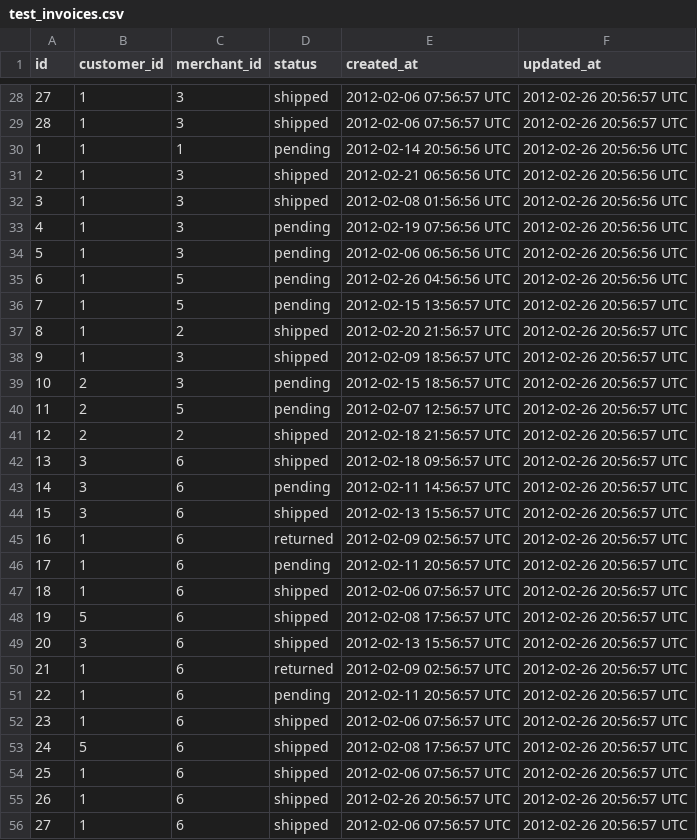
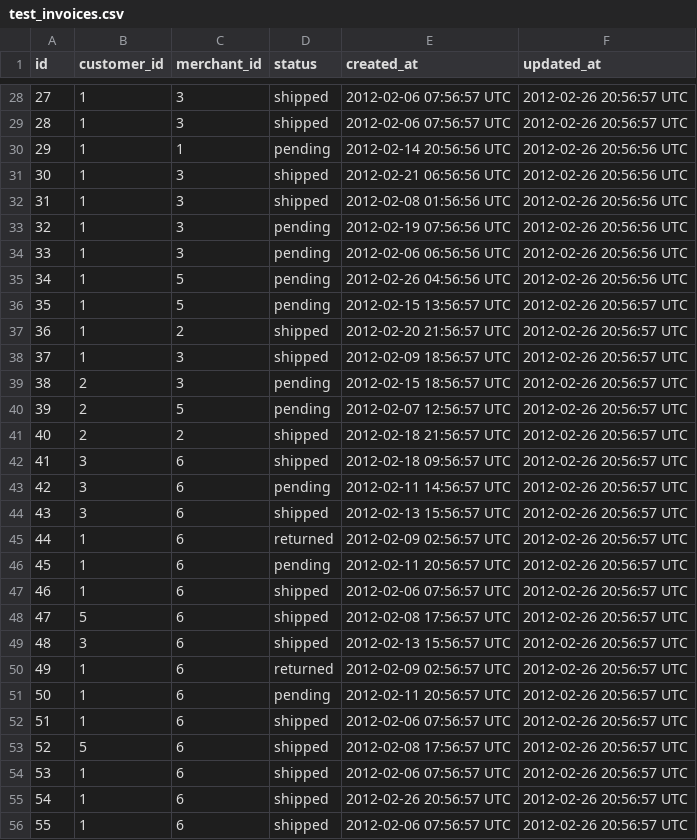
Before and after one commit to adamhundley/black_thursday, a CSV file: data/test_invoices.csv, drawn as a sheet; only a part is shown, gaps mark what is left out; the diff covers the shown part only.

```diff
--- a/data/test_invoices.csv
+++ b/data/test_invoices.csv
@@ -29,28 +29,28 @@ id,customer_id,merchant_id,status,created_at,updated_at
 28,1,3,shipped,2012-02-06 07:56:57 UTC,2012-02-26 20:56:57 UTC
-1,1,1,pending,2012-02-14 20:56:56 UTC,2012-02-26 20:56:56 UTC
-2,1,3,shipped,2012-02-21 06:56:56 UTC,2012-02-26 20:56:56 UTC
-3,1,3,shipped,2012-02-08 01:56:56 UTC,2012-02-26 20:56:56 UTC
-4,1,3,pending,2012-02-19 07:56:56 UTC,2012-02-26 20:56:56 UTC
-5,1,3,pending,2012-02-06 06:56:56 UTC,2012-02-26 20:56:56 UTC
-6,1,5,pending,2012-02-26 04:56:56 UTC,2012-02-26 20:56:56 UTC
-7,1,5,pending,2012-02-15 13:56:57 UTC,2012-02-26 20:56:57 UTC
-8,1,2,shipped,2012-02-20 21:56:57 UTC,2012-02-26 20:56:57 UTC
-9,1,3,shipped,2012-02-09 18:56:57 UTC,2012-02-26 20:56:57 UTC
-10,2,3,pending,2012-02-15 18:56:57 UTC,2012-02-26 20:56:57 UTC
-11,2,5,pending,2012-02-07 12:56:57 UTC,2012-02-26 20:56:57 UTC
-12,2,2,shipped,2012-02-18 21:56:57 UTC,2012-02-26 20:56:57 UTC
-13,3,6,shipped,2012-02-18 09:56:57 UTC,2012-02-26 20:56:57 UTC
-14,3,6,pending,2012-02-11 14:56:57 UTC,2012-02-26 20:56:57 UTC
-15,3,6,shipped,2012-02-13 15:56:57 UTC,2012-02-26 20:56:57 UTC
-16,1,6,returned,2012-02-09 02:56:57 UTC,2012-02-26 20:56:57 UTC
-17,1,6,pending,2012-02-11 20:56:57 UTC,2012-02-26 20:56:57 UTC
-18,1,6,shipped,2012-02-06 07:56:57 UTC,2012-02-26 20:56:57 UTC
-19,5,6,shipped,2012-02-08 17:56:57 UTC,2012-02-26 20:56:57 UTC
-20,3,6,shipped,2012-02-13 15:56:57 UTC,2012-02-26 20:56:57 UTC
-21,1,6,returned,2012-02-09 02:56:57 UTC,2012-02-26 20:56:57 UTC
-22,1,6,pending,2012-02-11 20:56:57 UTC,2012-02-26 20:56:57 UTC
-23,1,6,shipped,2012-02-06 07:56:57 UTC,2012-02-26 20:56:57 UTC
-24,5,6,shipped,2012-02-08 17:56:57 UTC,2012-02-26 20:56:57 UTC
-25,1,6,shipped,2012-02-06 07:56:57 UTC,2012-02-26 20:56:57 UTC
-26,1,6,shipped,2012-02-26 20:56:57 UTC,2012-02-26 20:56:57 UTC
-27,1,6,shipped,2012-02-06 07:56:57 UTC,2012-02-26 20:56:57 UTC
+29,1,1,pending,2012-02-14 20:56:56 UTC,2012-02-26 20:56:56 UTC
+30,1,3,shipped,2012-02-21 06:56:56 UTC,2012-02-26 20:56:56 UTC
+31,1,3,shipped,2012-02-08 01:56:56 UTC,2012-02-26 20:56:56 UTC
+32,1,3,pending,2012-02-19 07:56:56 UTC,2012-02-26 20:56:56 UTC
+33,1,3,pending,2012-02-06 06:56:56 UTC,2012-02-26 20:56:56 UTC
+34,1,5,pending,2012-02-26 04:56:56 UTC,2012-02-26 20:56:56 UTC
+35,1,5,pending,2012-02-15 13:56:57 UTC,2012-02-26 20:56:57 UTC
+36,1,2,shipped,2012-02-20 21:56:57 UTC,2012-02-26 20:56:57 UTC
+37,1,3,shipped,2012-02-09 18:56:57 UTC,2012-02-26 20:56:57 UTC
+38,2,3,pending,2012-02-15 18:56:57 UTC,2012-02-26 20:56:57 UTC
+39,2,5,pending,2012-02-07 12:56:57 UTC,2012-02-26 20:56:57 UTC
+40,2,2,shipped,2012-02-18 21:56:57 UTC,2012-02-26 20:56:57 UTC
+41,3,6,shipped,2012-02-18 09:56:57 UTC,2012-02-26 20:56:57 UTC
+42,3,6,pending,2012-02-11 14:56:57 UTC,2012-02-26 20:56:57 UTC
+43,3,6,shipped,2012-02-13 15:56:57 UTC,2012-02-26 20:56:57 UTC
+44,1,6,returned,2012-02-09 02:56:57 UTC,2012-02-26 20:56:57 UTC
+45,1,6,pending,2012-02-11 20:56:57 UTC,2012-02-26 20:56:57 UTC
+46,1,6,shipped,2012-02-06 07:56:57 UTC,2012-02-26 20:56:57 UTC
+47,5,6,shipped,2012-02-08 17:56:57 UTC,2012-02-26 20:56:57 UTC
+48,3,6,shipped,2012-02-13 15:56:57 UTC,2012-02-26 20:56:57 UTC
+49,1,6,returned,2012-02-09 02:56:57 UTC,2012-02-26 20:56:57 UTC
+50,1,6,pending,2012-02-11 20:56:57 UTC,2012-02-26 20:56:57 UTC
+51,1,6,shipped,2012-02-06 07:56:57 UTC,2012-02-26 20:56:57 UTC
+52,5,6,shipped,2012-02-08 17:56:57 UTC,2012-02-26 20:56:57 UTC
+53,1,6,shipped,2012-02-06 07:56:57 UTC,2012-02-26 20:56:57 UTC
+54,1,6,shipped,2012-02-26 20:56:57 UTC,2012-02-26 20:56:57 UTC
+55,1,6,shipped,2012-02-06 07:56:57 UTC,2012-02-26 20:56:57 UTC
```
Also changed, not shown: 7 edited cells elsewhere in this file, data/test_transactions.csv, 6 other files.
